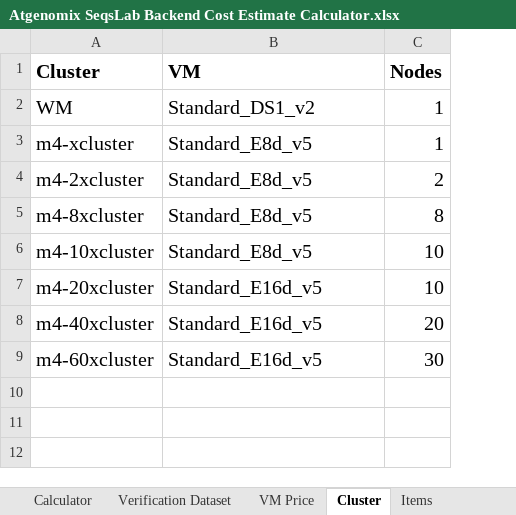
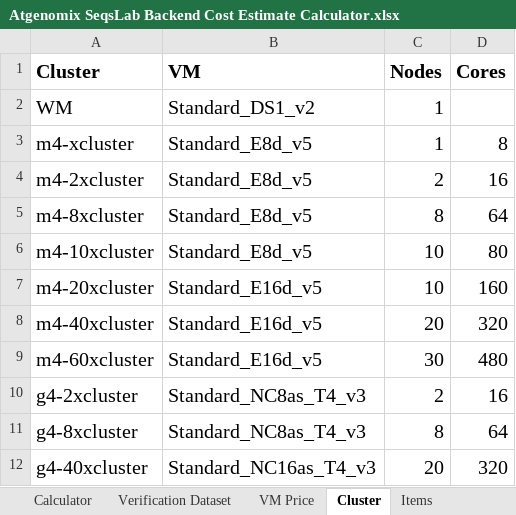
Before and after one commit to atgenomix/support, an Excel workbook: Atgenomix SeqsLab Backend Cost Estimate Calculator.xlsx, sheet Cluster, drawn as a sheet; values as stored, in another font and other column widths than the file's, no borders; the diff names each change by its address in the sheet, - before the commit and + after, or states it on an @@ line.

```diff
--- a/Atgenomix SeqsLab Backend Cost Estimate Calculator.xlsx (sheet Cluster)
+++ b/Atgenomix SeqsLab Backend Cost Estimate Calculator.xlsx (sheet Cluster)
+column D (Cores), rows 3-9: 8 | 16 | 64 | 80 | 160 | 320 | 480
+row 10: g4-2xcluster | Standard_NC8as_T4_v3 | 2 | 16
+row 11: g4-8xcluster | Standard_NC8as_T4_v3 | 8 | 64
+row 12: g4-40xcluster | Standard_NC16as_T4_v3 | 20 | 320
```
Also changed, not shown: sheet Calculator, sheet Verification Dataset, sheet VM Price, other sheet tabs, formulas that keep their value.
